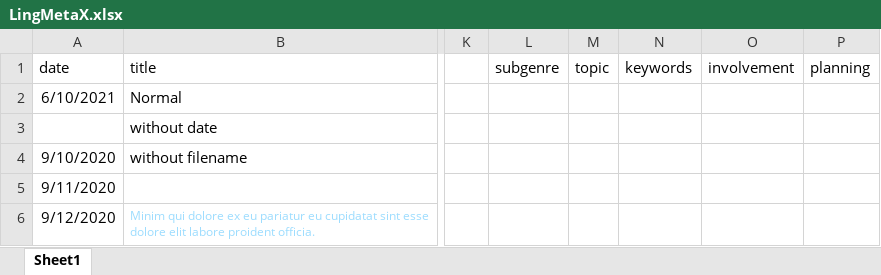
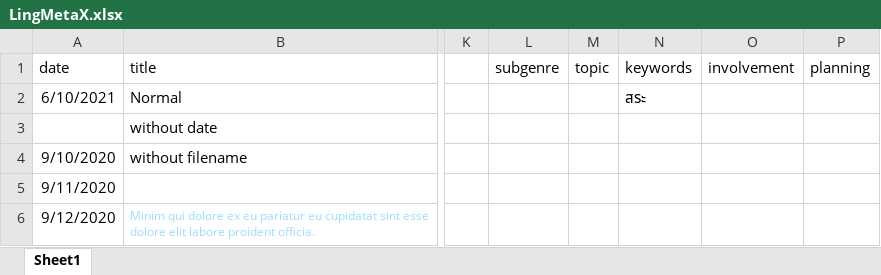
Before and after one commit to onset/lameta, an Excel workbook: sample data/LingMetaX.xlsx, sheet Sheet1, drawn as a sheet; only a part is shown, gaps mark what is left out; values as stored, in another font and other column widths than the file's, no borders; the diff names each change by its address in the sheet, - before the commit and + after, or states it on an @@ line.

Commit message:
Force UTF8 import of spreadsheets

```diff
--- a/sample data/LingMetaX.xlsx (sheet Sheet1)
+++ b/sample data/LingMetaX.xlsx (sheet Sheet1)
-N2 (keywords): (empty)
+N2 (keywords): สระ
```
Also changed, not shown: 2 other files.
